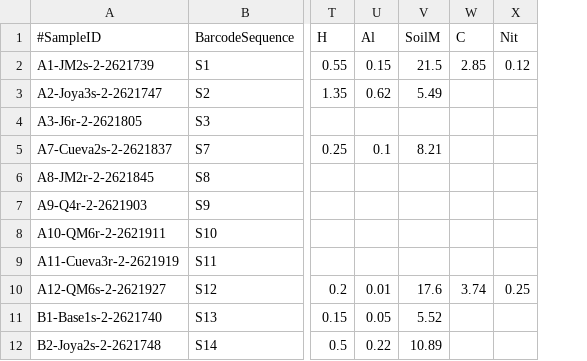
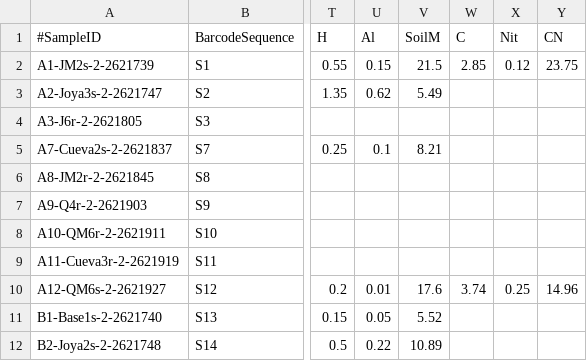
Before and after one commit to bc-anaisabel/juniperus_paper, a CSV file: data/amptk.mapping_file.csv, drawn as a sheet; only a part is shown, gaps mark what is left out; the diff names each change by its address in the sheet, - before the commit and + after, or states it on an @@ line.

```diff
--- a/data/amptk.mapping_file.csv
+++ b/data/amptk.mapping_file.csv
+column Y (CN), rows 2-10: 23.75 |  |  |  |  |  |  |  | 14.96
```
Also changed, not shown: data/soilvariables.csv, 5 other files.
